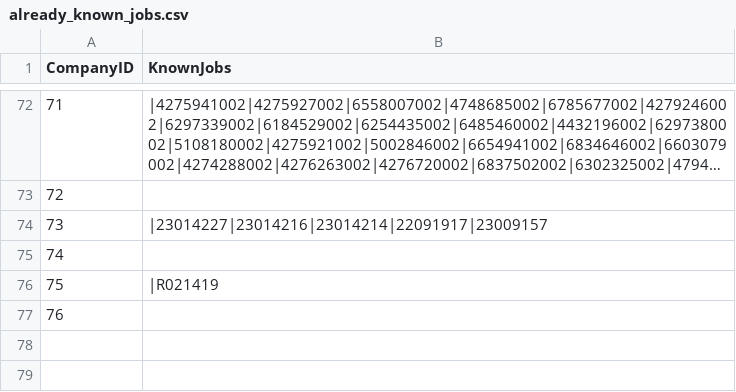
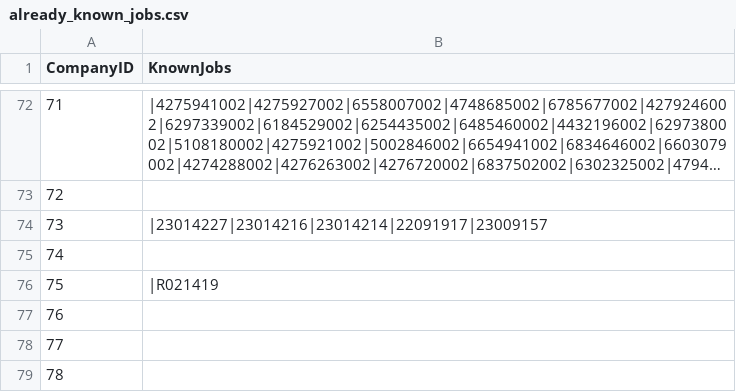
Before and after one commit to mehtajinesh/New-Full-Time-Jobs-Notifier, a CSV file: data/already_known_jobs.csv, drawn as a sheet; only a part is shown, gaps mark what is left out; long unchanged cells end in ….

```diff
--- a/data/already_known_jobs.csv
+++ b/data/already_known_jobs.csv
@@ -77 +77,3 @@ CompanyID,KnownJobs
 76,
+77,
+78,
```
Also changed, not shown: data/company_data.csv, data/keywords.csv, 3 other files.
